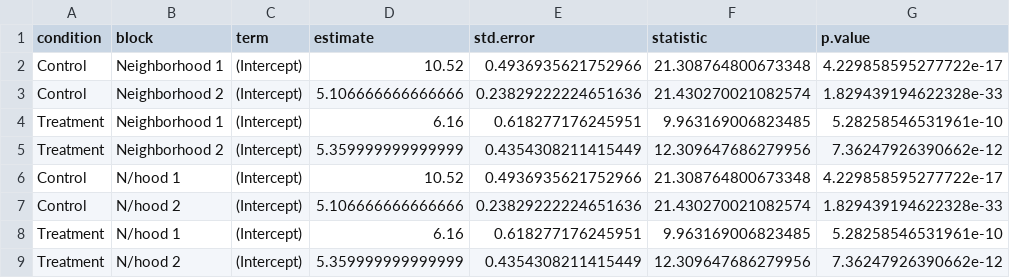
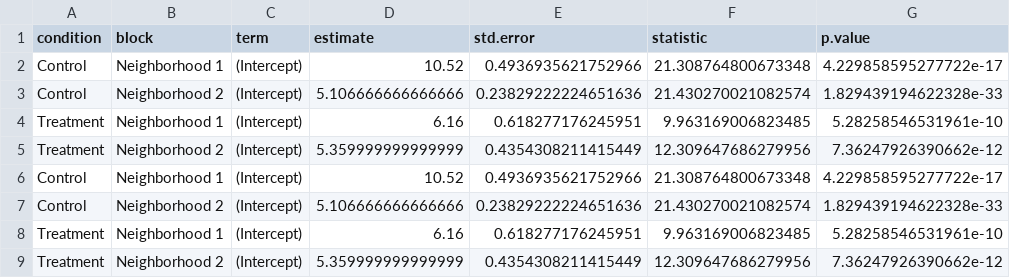
Before and after one commit to active-maintenance-aec/coppock_2021, a CSV file: maintained/output/figure_3_blocked_facets_estimates.csv, drawn as a sheet; only a part is shown; the diff names each change by its address in the sheet, - before the commit and + after, or states it on an @@ line.

```diff
--- a/maintained/output/figure_3_blocked_facets_estimates.csv
+++ b/maintained/output/figure_3_blocked_facets_estimates.csv
-B6 (block): N/hood 1
+B6 (block): Neighborhood 1
-B7 (block): N/hood 2
+B7 (block): Neighborhood 2
-B8 (block): N/hood 1
+B8 (block): Neighborhood 1
-B9 (block): N/hood 2
+B9 (block): Neighborhood 2
```
Also changed, not shown: ground_truth/coppock_2021_ground_truth.csv, 13 other files.
